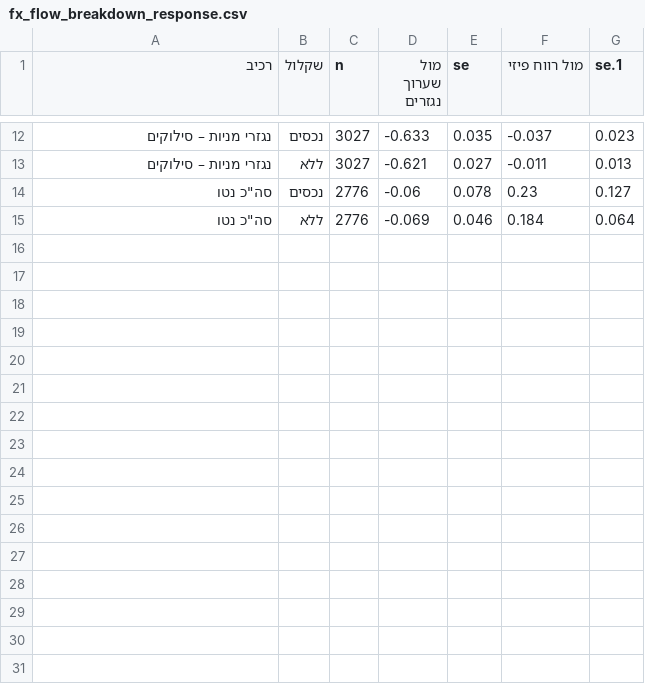
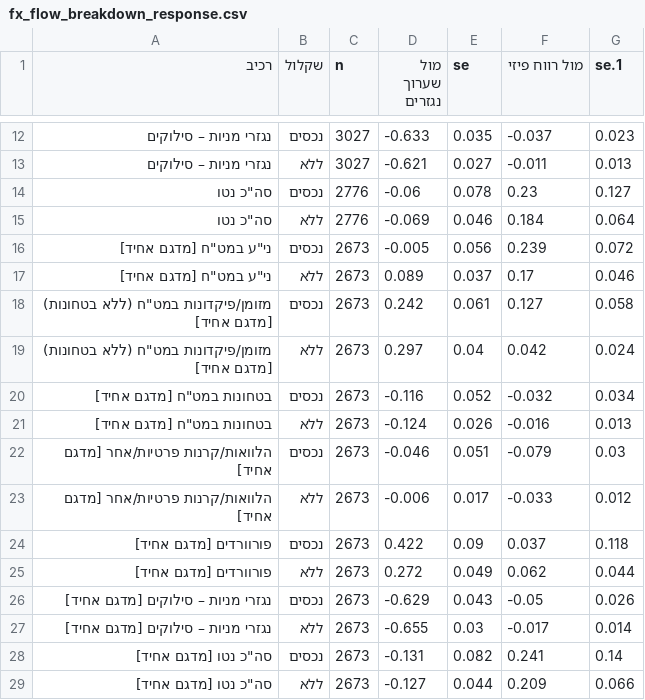
Before and after one commit to Revach123/INDEX-FX, a CSV file: data/results/fx_flow_breakdown_response.csv, drawn as a sheet; only a part is shown, gaps mark what is left out; the diff names each change by its address in the sheet, - before the commit and + after, or states it on an @@ line.

```diff
--- a/data/results/fx_flow_breakdown_response.csv
+++ b/data/results/fx_flow_breakdown_response.csv
+row 16: ני"ע במט"ח [מדגם אחיד] | נכסים | 2673 | -0.005 | 0.056 | 0.239 | 0.072
+row 17: ני"ע במט"ח [מדגם אחיד] | ללא | 2673 | 0.089 | 0.037 | 0.17 | 0.046
+row 18: מזומן/פיקדונות במט"ח (ללא בטחונות) [מדגם אחיד] | נכסים | 2673 | 0.242 | 0.061 | 0.127 | 0.058
+row 19: מזומן/פיקדונות במט"ח (ללא בטחונות) [מדגם אחיד] | ללא | 2673 | 0.297 | 0.04 | 0.042 | 0.024
+row 20: בטחונות במט"ח [מדגם אחיד] | נכסים | 2673 | -0.116 | 0.052 | -0.032 | 0.034
+row 21: בטחונות במט"ח [מדגם אחיד] | ללא | 2673 | -0.124 | 0.026 | -0.016 | 0.013
+row 22: הלוואות/קרנות פרטיות/אחר [מדגם אחיד] | נכסים | 2673 | -0.046 | 0.051 | -0.079 | 0.03
+row 23: הלוואות/קרנות פרטיות/אחר [מדגם אחיד] | ללא | 2673 | -0.006 | 0.017 | -0.033 | 0.012
+row 24: פורוורדים [מדגם אחיד] | נכסים | 2673 | 0.422 | 0.09 | 0.037 | 0.118
+row 25: פורוורדים [מדגם אחיד] | ללא | 2673 | 0.272 | 0.049 | 0.062 | 0.044
+row 26: נגזרי מניות – סילוקים [מדגם אחיד] | נכסים | 2673 | -0.629 | 0.043 | -0.05 | 0.026
+row 27: נגזרי מניות – סילוקים [מדגם אחיד] | ללא | 2673 | -0.655 | 0.03 | -0.017 | 0.014
+row 28: סה"כ נטו [מדגם אחיד] | נכסים | 2673 | -0.131 | 0.082 | 0.241 | 0.14
+row 29: סה"כ נטו [מדגם אחיד] | ללא | 2673 | -0.127 | 0.044 | 0.209 | 0.066
```
Also changed, not shown: 1 other file.
